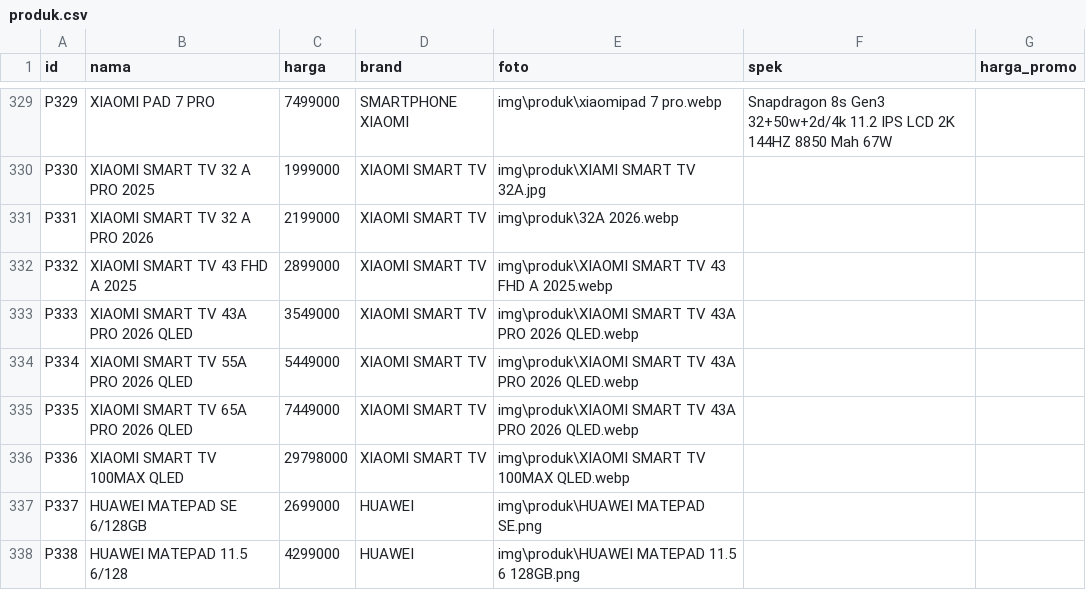
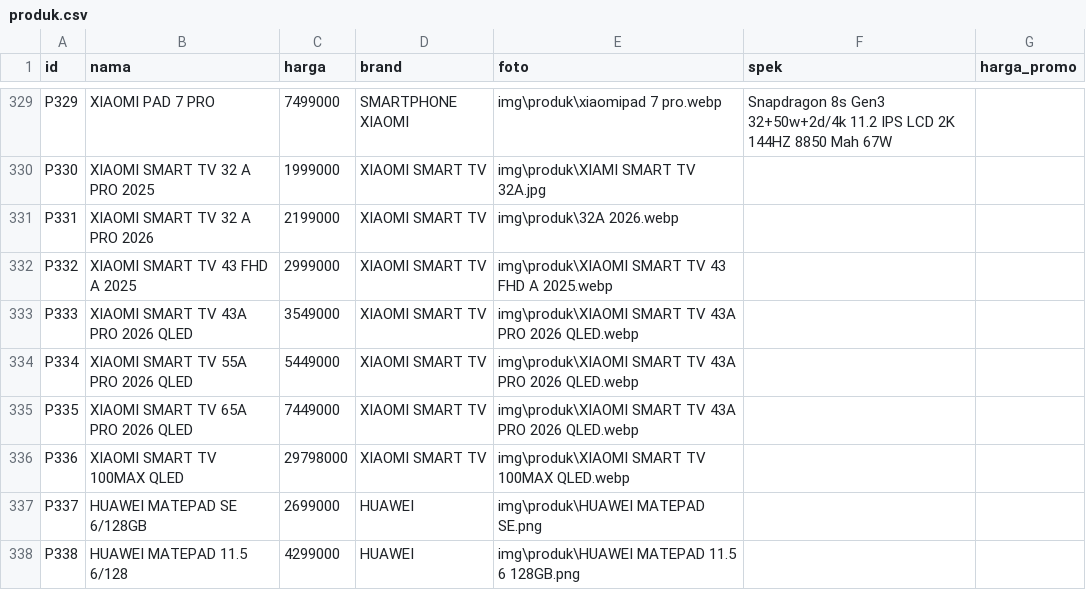
Before and after one commit to fendyfreelancestore/fendyfreelancestore, a CSV file: produk.csv, drawn as a sheet; only a part is shown, gaps mark what is left out.

Commit message:
Add files via upload

```diff
--- a/produk.csv
+++ b/produk.csv
@@ -331,3 +331,3 @@ P330,XIAOMI SMART TV 32 A PRO 2025,1999000,XIAOMI SMART TV,img\produk\XIAMI SMAR
 P331,XIAOMI SMART TV 32 A PRO 2026,2199000,XIAOMI SMART TV,img\produk\32A 2026.webp,,
-P332,XIAOMI SMART TV 43 FHD A 2025,2899000,XIAOMI SMART TV,img\produk\XIAOMI SMART TV 43 FHD A 2025.webp,,
+P332,XIAOMI SMART TV 43 FHD A 2025,2999000,XIAOMI SMART TV,img\produk\XIAOMI SMART TV 43 FHD A 2025.webp,,
 P333,XIAOMI SMART TV 43A PRO 2026 QLED,3549000,XIAOMI SMART TV,img\produk\XIAOMI SMART TV 43A PRO 2026 QLED.webp,,
```
